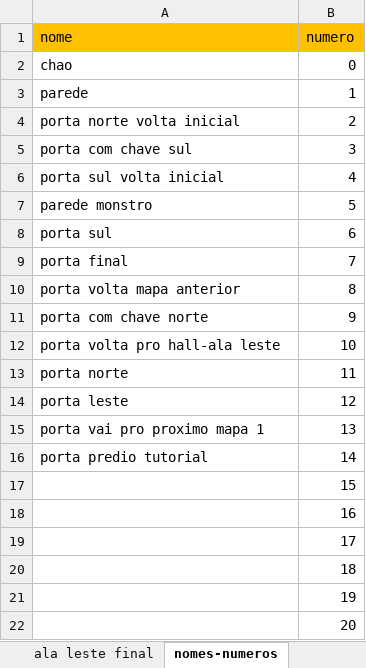
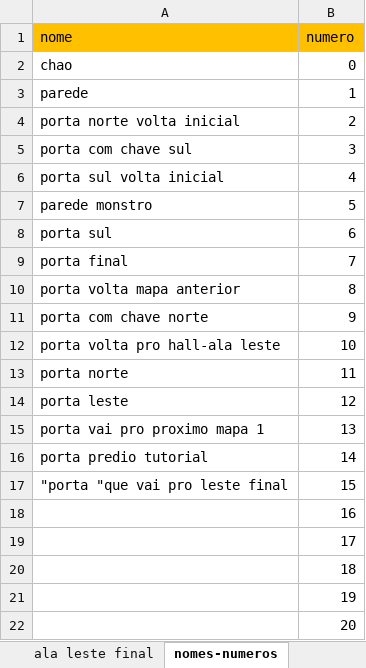
Before and after one commit to betofr1/projeto-final-dessoft, an Excel workbook: ala norte desenho 2.5.3.xlsx, sheet nomes-numeros, drawn as a sheet; values as stored, in another font and other column widths than the file's, no borders; the diff names each change by its address in the sheet, - before the commit and + after, or states it on an @@ line.

Commit message:
excel

```diff
--- a/ala norte desenho 2.5.3.xlsx (sheet nomes-numeros)
+++ b/ala norte desenho 2.5.3.xlsx (sheet nomes-numeros)
-A17 (nome): (empty)
+A17 (nome): "porta "que vai pro leste final
```
